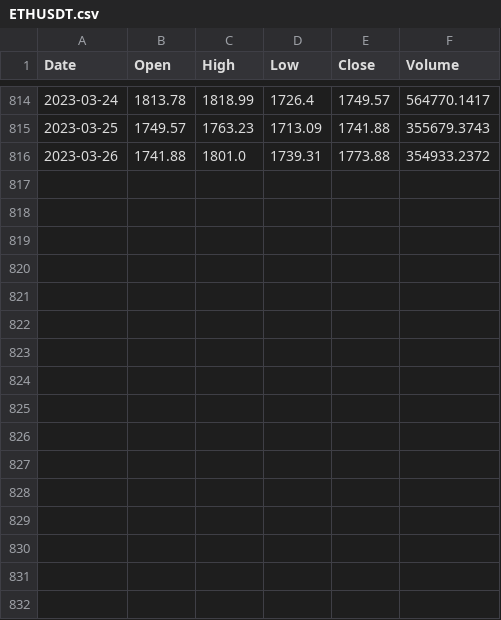
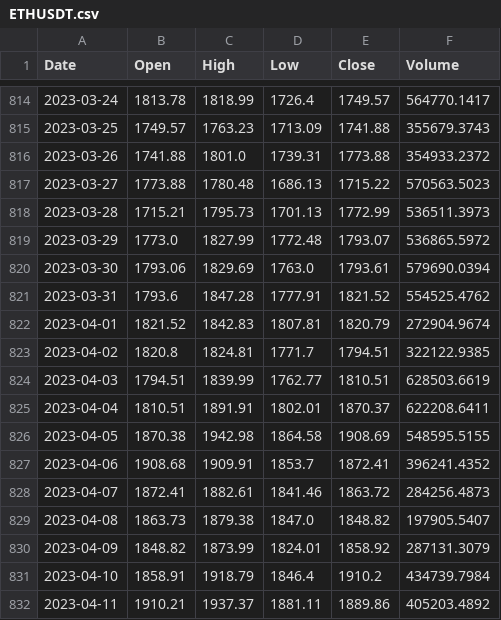
Before and after one commit to Sublian/python2, a CSV file: python/mas ejemplos/ETHUSDT.csv, drawn as a sheet; only a part is shown, gaps mark what is left out; the diff names each change by its address in the sheet, - before the commit and + after, or states it on an @@ line.

```diff
--- a/python/mas ejemplos/ETHUSDT.csv
+++ b/python/mas ejemplos/ETHUSDT.csv
+row 817: 2023-03-27 | 1773.88 | 1780.48 | 1686.13 | 1715.22 | 570563.5023
+row 818: 2023-03-28 | 1715.21 | 1795.73 | 1701.13 | 1772.99 | 536511.3973
+row 819: 2023-03-29 | 1773.0 | 1827.99 | 1772.48 | 1793.07 | 536865.5972
+row 820: 2023-03-30 | 1793.06 | 1829.69 | 1763.0 | 1793.61 | 579690.0394
+row 821: 2023-03-31 | 1793.6 | 1847.28 | 1777.91 | 1821.52 | 554525.4762
+row 822: 2023-04-01 | 1821.52 | 1842.83 | 1807.81 | 1820.79 | 272904.9674
+row 823: 2023-04-02 | 1820.8 | 1824.81 | 1771.7 | 1794.51 | 322122.9385
+row 824: 2023-04-03 | 1794.51 | 1839.99 | 1762.77 | 1810.51 | 628503.6619
+row 825: 2023-04-04 | 1810.51 | 1891.91 | 1802.01 | 1870.37 | 622208.6411
+row 826: 2023-04-05 | 1870.38 | 1942.98 | 1864.58 | 1908.69 | 548595.5155
+row 827: 2023-04-06 | 1908.68 | 1909.91 | 1853.7 | 1872.41 | 396241.4352
+row 828: 2023-04-07 | 1872.41 | 1882.61 | 1841.46 | 1863.72 | 284256.4873
+row 829: 2023-04-08 | 1863.73 | 1879.38 | 1847.0 | 1848.82 | 197905.5407
+row 830: 2023-04-09 | 1848.82 | 1873.99 | 1824.01 | 1858.92 | 287131.3079
+row 831: 2023-04-10 | 1858.91 | 1918.79 | 1846.4 | 1910.2 | 434739.7984
+row 832: 2023-04-11 | 1910.21 | 1937.37 | 1881.11 | 1889.86 | 405203.4892
```
Also changed, not shown: python/mas ejemplos/ADAUSDT.csv, python/mas ejemplos/BNBUSDT.csv, 21 other files.
